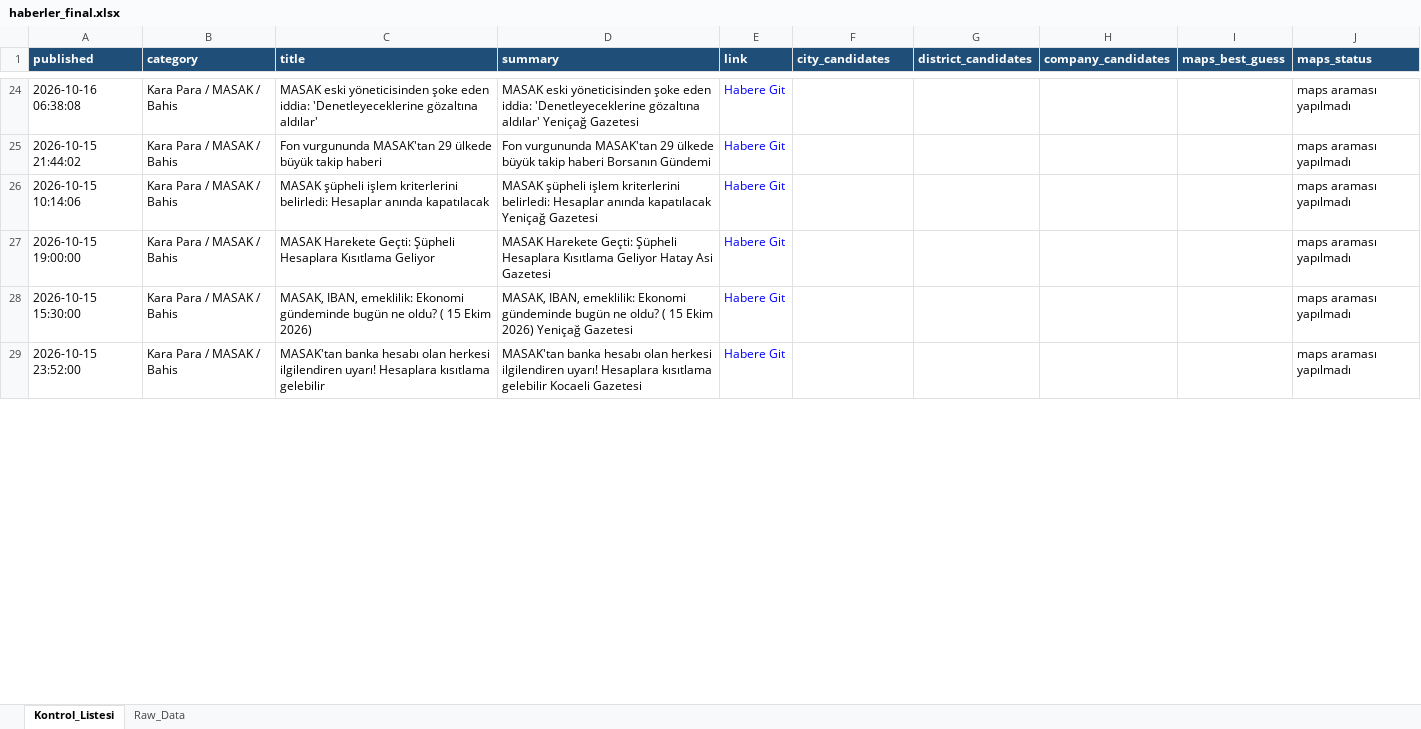
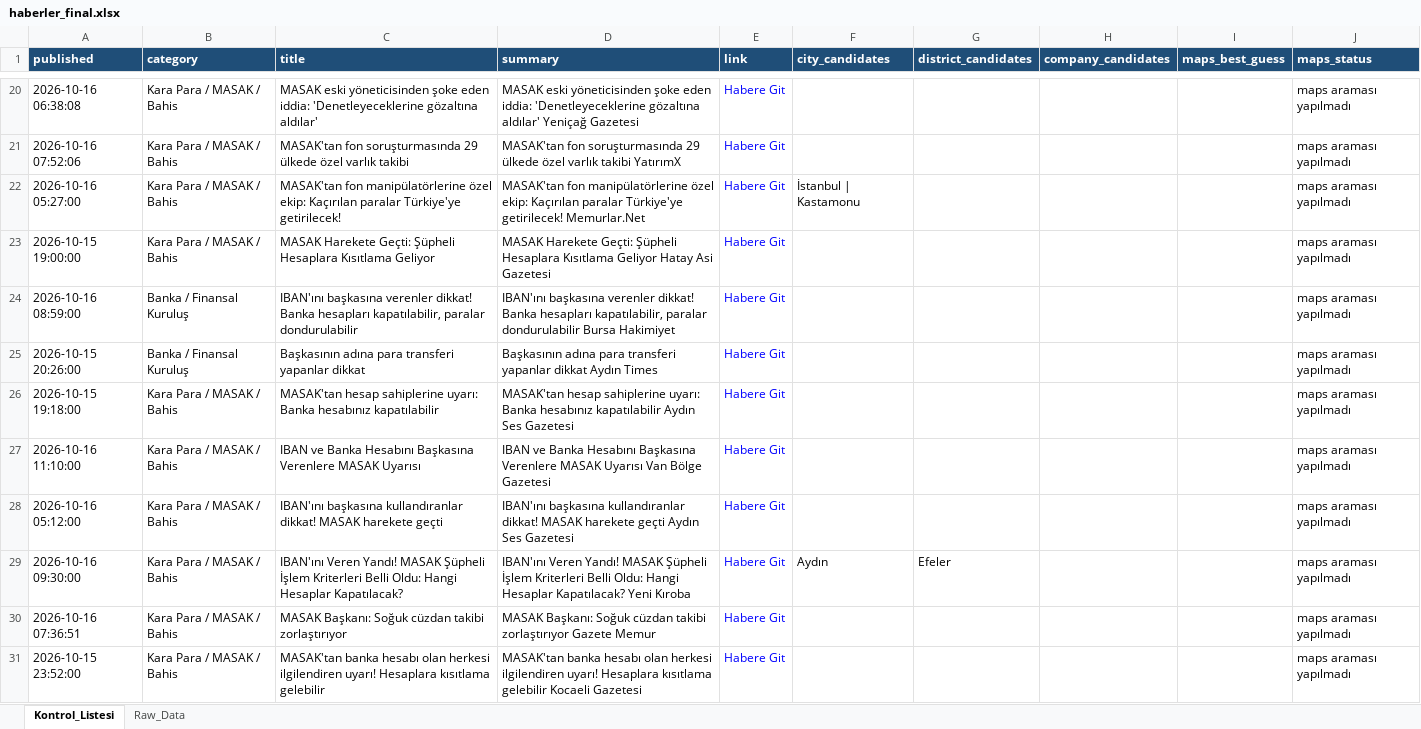
Before and after one commit to 19982109/haber-risk-monitor, an Excel workbook: data/haberler_final.xlsx, sheet Kontrol_Listesi, drawn as a sheet; only a part is shown, gaps mark what is left out; values as stored, in another font and other column widths than the file's, no borders; addresses are those after the commit; the diff covers the shown part only; the diff names each change by its address in the sheet, - before the commit and + after, or states it on an @@ line.

```diff
--- a/data/haberler_final.xlsx (sheet Kontrol_Listesi)
+++ b/data/haberler_final.xlsx (sheet Kontrol_Listesi)
-A21 (published): 2026-10-15 21:44:02
+A21 (published): 2026-10-16 07:52:06
-C21 (title): Fon vurgununda MASAK'tan 29 ülkede büyük takip haberi
+C21 (title): MASAK'tan fon soruşturmasında 29 ülkede özel varlık takibi
-D21 (summary): Fon vurgununda MASAK'tan 29 ülkede büyük takip haberi Borsanın Gündemi
+D21 (summary): MASAK'tan fon soruşturmasında 29 ülkede özel varlık takibi YatırımX
-A22 (published): 2026-10-15 10:14:06
+A22 (published): 2026-10-16 05:27:00
-C22 (title): MASAK şüpheli işlem kriterlerini belirledi: Hesaplar anında kapatılacak
+C22 (title): MASAK'tan fon manipülatörlerine özel ekip: Kaçırılan paralar Türkiye'ye getirilecek!
-D22 (summary): MASAK şüpheli işlem kriterlerini belirledi: Hesaplar anında kapatılacak Yeniçağ Gazetesi
+D22 (summary): MASAK'tan fon manipülatörlerine özel ekip: Kaçırılan paralar Türkiye'ye getirilecek! Memurlar.Net
-F22 (city_candidates): (empty)
+F22 (city_candidates): İstanbul | Kastamonu
+row 24: 2026-10-16 08:59:00 | Banka / Finansal Kuruluş | IBAN'ını başkasına verenler dikkat! Banka hesapları kapatılabilir, paralar dondurulabilir | IBAN'ını başkasına verenler dikkat! Banka hesapları kapatılabilir, paralar dondurulabilir Bursa Hakimiyet | Habere Git |  |  |  |  | maps araması yapılmadı
@@ row 34 moved to row 25: 2026-10-15 20:26:00 @@
+row 26: 2026-10-15 19:18:00 | Kara Para / MASAK / Bahis | MASAK'tan hesap sahiplerine uyarı: Banka hesabınız kapatılabilir | MASAK'tan hesap sahiplerine uyarı: Banka hesabınız kapatılabilir Aydın Ses Gazetesi | Habere Git |  |  |  |  | maps araması yapılmadı
+row 27: 2026-10-16 11:10:00 | Kara Para / MASAK / Bahis | IBAN ve Banka Hesabını Başkasına Verenlere MASAK Uyarısı | IBAN ve Banka Hesabını Başkasına Verenlere MASAK Uyarısı Van Bölge Gazetesi | Habere Git |  |  |  |  | maps araması yapılmadı
-A28 (published): 2026-10-15 15:30:00
+A28 (published): 2026-10-16 05:12:00
-C28 (title): MASAK, IBAN, emeklilik: Ekonomi gündeminde bugün ne oldu? ( 15 Ekim 2026)
+C28 (title): IBAN'ını başkasına kullandıranlar dikkat! MASAK harekete geçti
-D28 (summary): MASAK, IBAN, emeklilik: Ekonomi gündeminde bugün ne oldu? ( 15 Ekim 2026) Yeniçağ Gazetesi
+D28 (summary): IBAN'ını başkasına kullandıranlar dikkat! MASAK harekete geçti Aydın Ses Gazetesi
+row 29: 2026-10-16 09:30:00 | Kara Para / MASAK / Bahis | IBAN'ını Veren Yandı! MASAK Şüpheli İşlem Kriterleri Belli Oldu: Hangi Hesaplar Kapatılacak? | IBAN'ını Veren Yandı! MASAK Şüpheli İşlem Kriterleri Belli Oldu: Hangi Hesaplar Kapatılacak? Yeni Kıroba | Habere Git | Aydın | Efeler |  |  | maps araması yapılmadı
+row 30: 2026-10-16 07:36:51 | Kara Para / MASAK / Bahis | MASAK Başkanı: Soğuk cüzdan takibi zorlaştırıyor | MASAK Başkanı: Soğuk cüzdan takibi zorlaştırıyor Gazete Memur | Habere Git |  |  |  |  | maps araması yapılmadı
```
Also changed, not shown: 19 added rows, 35 removed rows, 5 moved rows and 76 edited cells elsewhere in this sheet, sheet Raw_Data, 1 other file.
